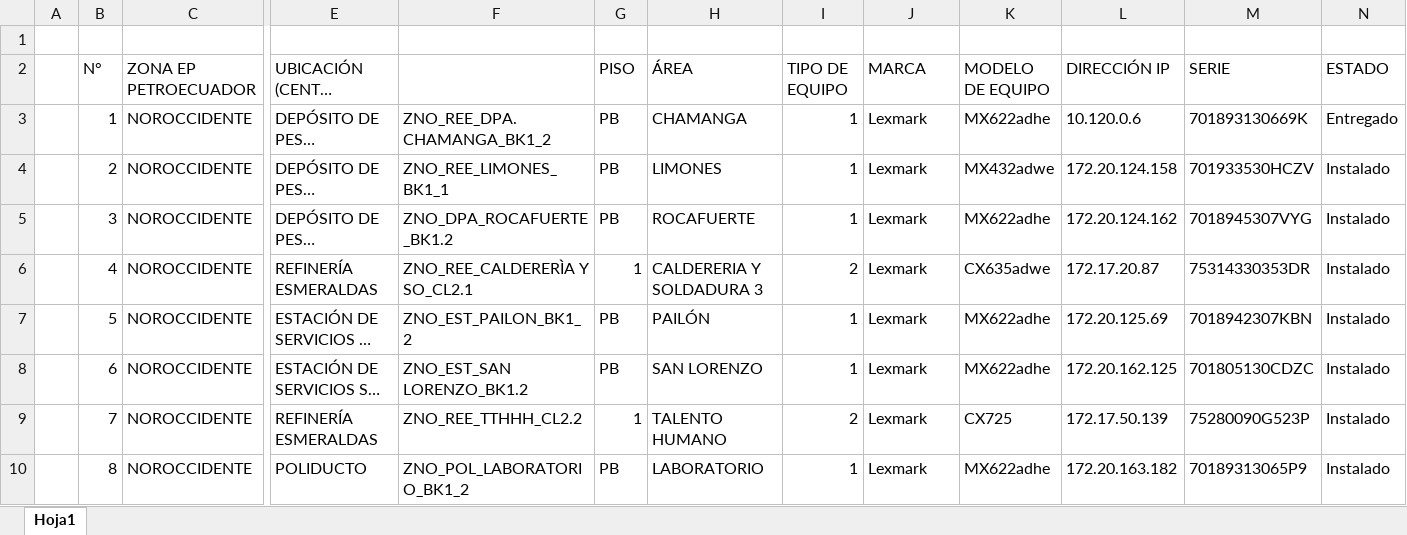
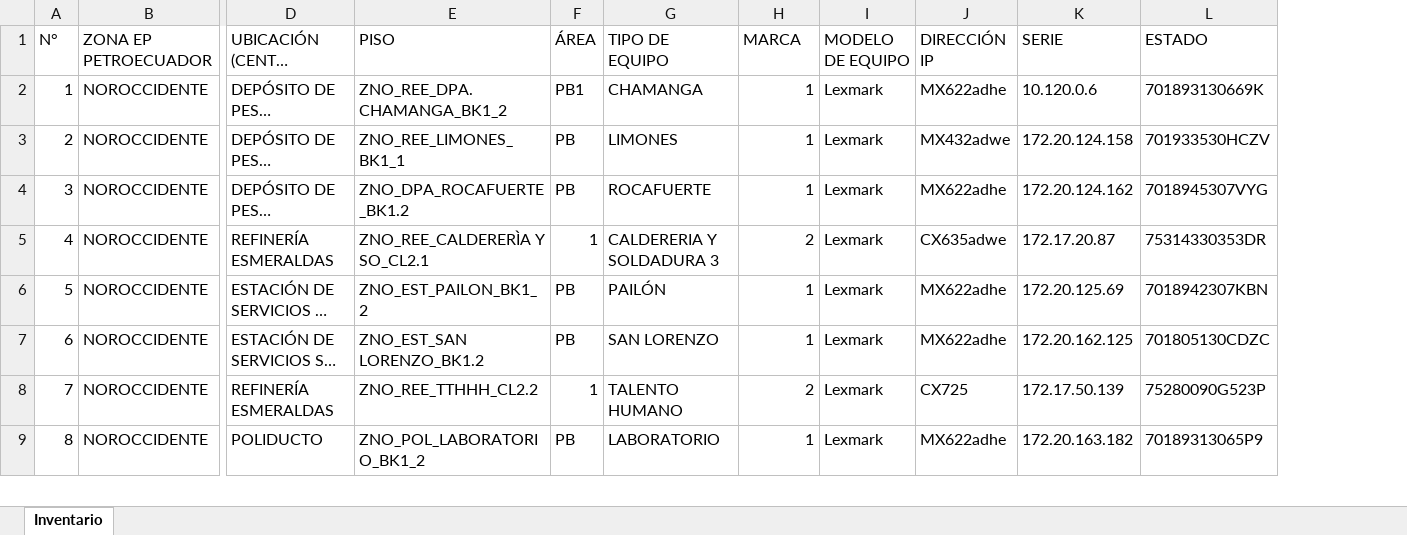
Before and after one commit to jvega1990/matriz_zno2026, an Excel workbook: znomatriz2026.xlsx, sheet Inventario, drawn as a sheet; only a part is shown, gaps mark what is left out; long unchanged cells end in …; values as stored, in another font and other column widths than the file's, no cell formats; conditional formats not drawn; removed rows and columns are numbered as before the commit, all else as after; rows hold the shown columns only; the diff names each change by its address in the sheet, - before the commit and + after, or states it on an @@ line.

Commit message:
Actualización automática desde sistema web

```diff
--- a/znomatriz2026.xlsx (sheet Inventario)
+++ b/znomatriz2026.xlsx (sheet Inventario)
-sheet tab: Hoja1
+sheet tab: Inventario
-column A, empty
-column N (ESTADO), rows 3-10: Entregado | Instalado | Instalado | Instalado | Instalado | Instalado | Instalado | Instalado
-row 1: (empty)
-E1: (empty)
+E1: PISO
-F1: PISO
+F1: ÁREA
-G1: ÁREA
+G1: TIPO DE EQUIPO
-H1: TIPO DE EQUIPO
+H1: MARCA
-I1: MARCA
+I1: MODELO DE EQUIPO
-J1: MODELO DE EQUIPO
+J1: DIRECCIÓN IP
-K1: DIRECCIÓN IP
+K1: SERIE
-L1: SERIE
+L1: ESTADO
-F2 (ÁREA): PB
+F2 (ÁREA): PB1
```
Also changed, not shown: cell formats.
